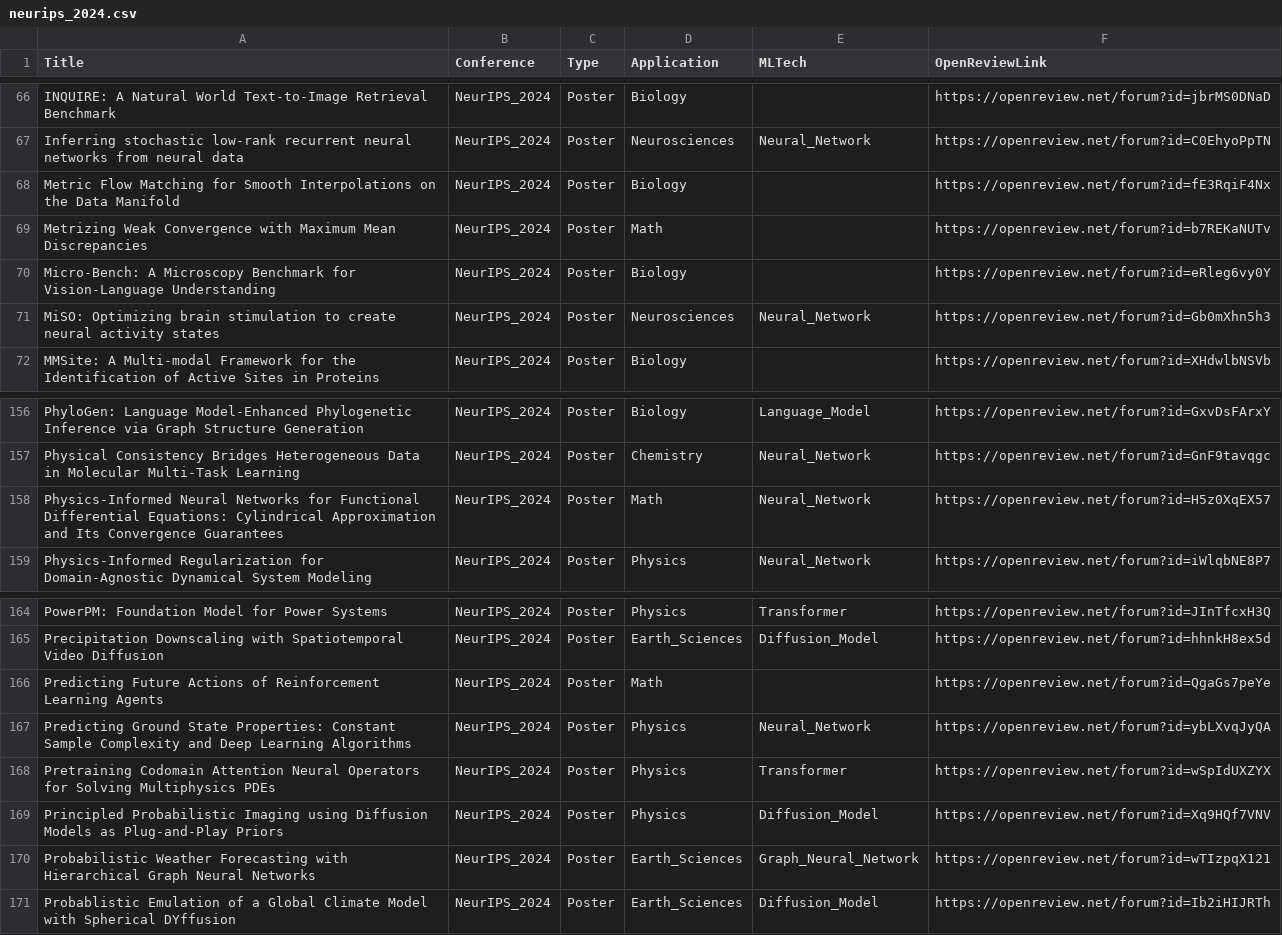
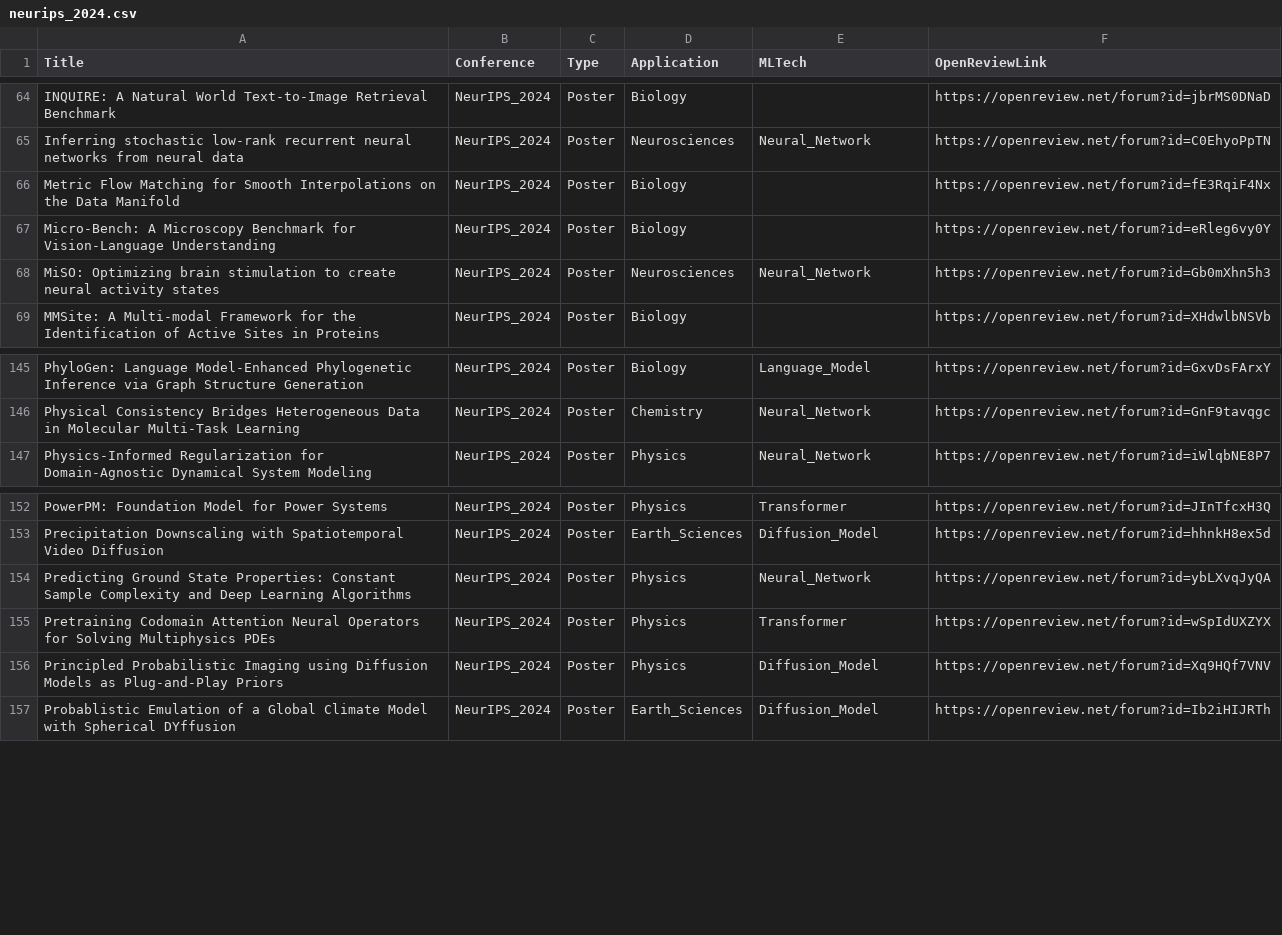
Before and after one commit to AI4QC/AI_for_Science_paper_collection, a CSV file: neurips/neurips_2024.csv, drawn as a sheet; only a part is shown, gaps mark what is left out; the diff covers the shown part only.

Commit message:
file change of Math and Physics

```diff
--- a/neurips/neurips_2024.csv
+++ b/neurips/neurips_2024.csv
@@ -68,3 +66,2 @@ Inferring stochastic low-rank recurrent neural networks from neural data,NeurIPS
 Metric Flow Matching for Smooth Interpolations on the Data Manifold,NeurIPS_2024,Poster,Biology,,https://openreview.net/forum?id=fE3RqiF4Nx
-Metrizing Weak Convergence with Maximum Mean Discrepancies,NeurIPS_2024,Poster,Math,,https://openreview.net/forum?id=b7REKaNUTv
 Micro-Bench: A Microscopy Benchmark for Vision-Language Understanding,NeurIPS_2024,Poster,Biology,,https://openreview.net/forum?id=eRleg6vy0Y
@@ -157,3 +146,2 @@ PhyloGen: Language Model-Enhanced Phylogenetic Inference via Graph Structure Gen
 Physical Consistency Bridges Heterogeneous Data in Molecular Multi-Task Learning,NeurIPS_2024,Poster,Chemistry,Neural_Network,https://openreview.net/forum?id=GnF9tavqgc
-Physics-Informed Neural Networks for Functional Differential Equations: Cylindrical Approximation and Its Convergence Guarantees,NeurIPS_2024,Poster,Math,Neural_Network,https://openreview.net/forum?id=H5z0XqEX57
 Physics-Informed Regularization for Domain-Agnostic Dynamical System Modeling,NeurIPS_2024,Poster,Physics,Neural_Network,https://openreview.net/forum?id=iWlqbNE8P7
@@ -165,3 +153,2 @@ PowerPM: Foundation Model for Power Systems,NeurIPS_2024,Poster,Physics,Transfor
 Precipitation Downscaling with Spatiotemporal Video Diffusion,NeurIPS_2024,Poster,Earth_Sciences,Diffusion_Model,https://openreview.net/forum?id=hhnkH8ex5d
-Predicting Future Actions of Reinforcement Learning Agents,NeurIPS_2024,Poster,Math,,https://openreview.net/forum?id=QgaGs7peYe
 Predicting Ground State Properties: Constant Sample Complexity and Deep Learning Algorithms,NeurIPS_2024,Poster,Physics,Neural_Network,https://openreview.net/forum?id=ybLXvqJyQA
@@ -169,3 +156,2 @@ Pretraining Codomain Attention Neural Operators for Solving Multiphysics PDEs,Ne
 Principled Probabilistic Imaging using Diffusion Models as Plug-and-Play Priors,NeurIPS_2024,Poster,Physics,Diffusion_Model,https://openreview.net/forum?id=Xq9HQf7VNV
-Probabilistic Weather Forecasting with Hierarchical Graph Neural Networks,NeurIPS_2024,Poster,Earth_Sciences,Graph_Neural_Network,https://openreview.net/forum?id=wTIzpqX121
 Probablistic Emulation of a Global Climate Model with Spherical DYffusion,NeurIPS_2024,Poster,Earth_Sciences,Diffusion_Model,https://openreview.net/forum?id=Ib2iHIJRTh
```
Also changed, not shown: 10 removed rows elsewhere in this file, 6 other files.
